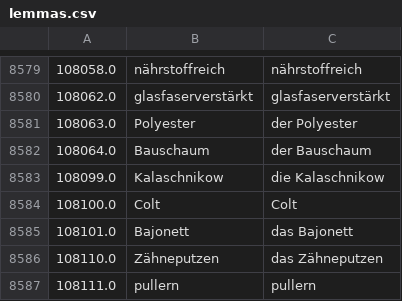
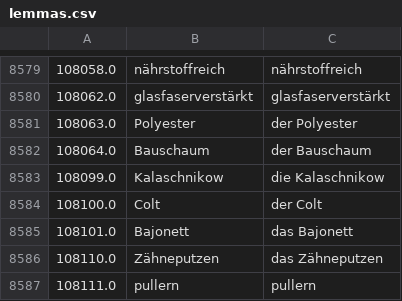
Before and after one commit to deemp/anki-decks, a CSV file: custom/de/data/words/lemmas.csv, drawn as a sheet; only a part is shown, gaps mark what is left out; the diff covers the shown part only.

Commit message:
chore(custom): update lemmas

```diff
--- a/custom/de/data/words/lemmas.csv
+++ b/custom/de/data/words/lemmas.csv
@@ -8583,3 +8583,3 @@
 108099.0|Kalaschnikow|die Kalaschnikow
-108100.0|Colt|Colt
+108100.0|Colt|der Colt
 108101.0|Bajonett|das Bajonett
```
Also changed, not shown: 1 added row and 4 edited cells elsewhere in this file, custom/de/data/words/not-lemmas.csv.
